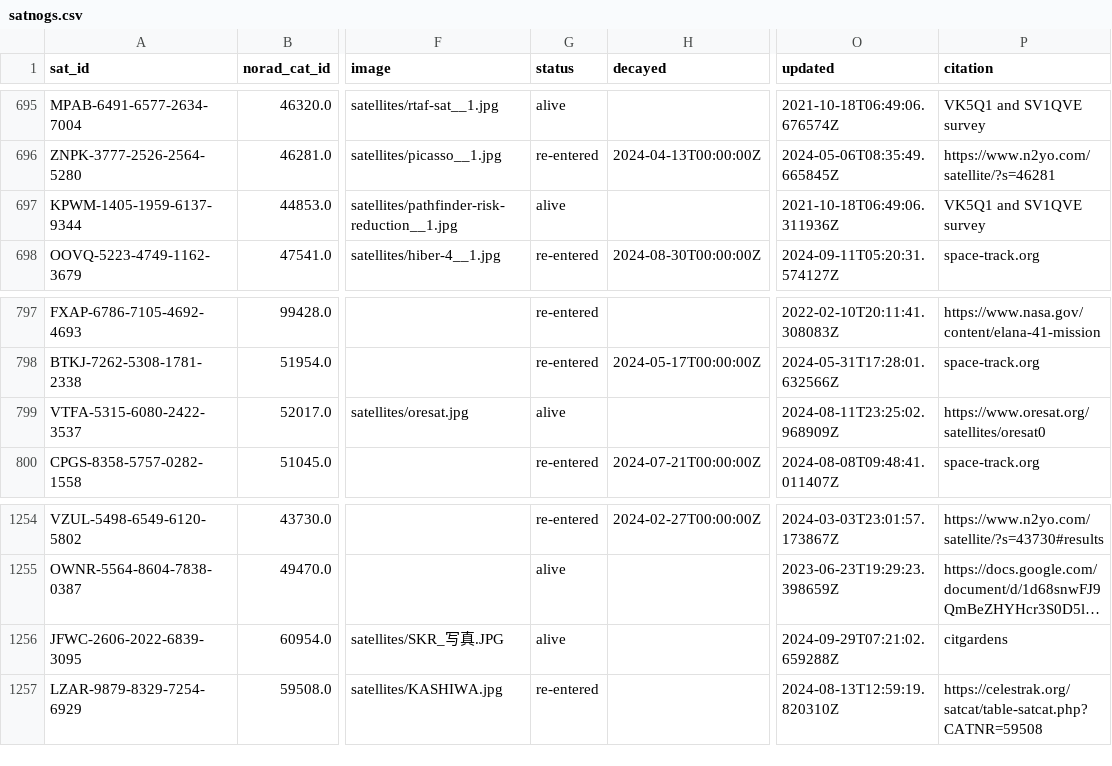
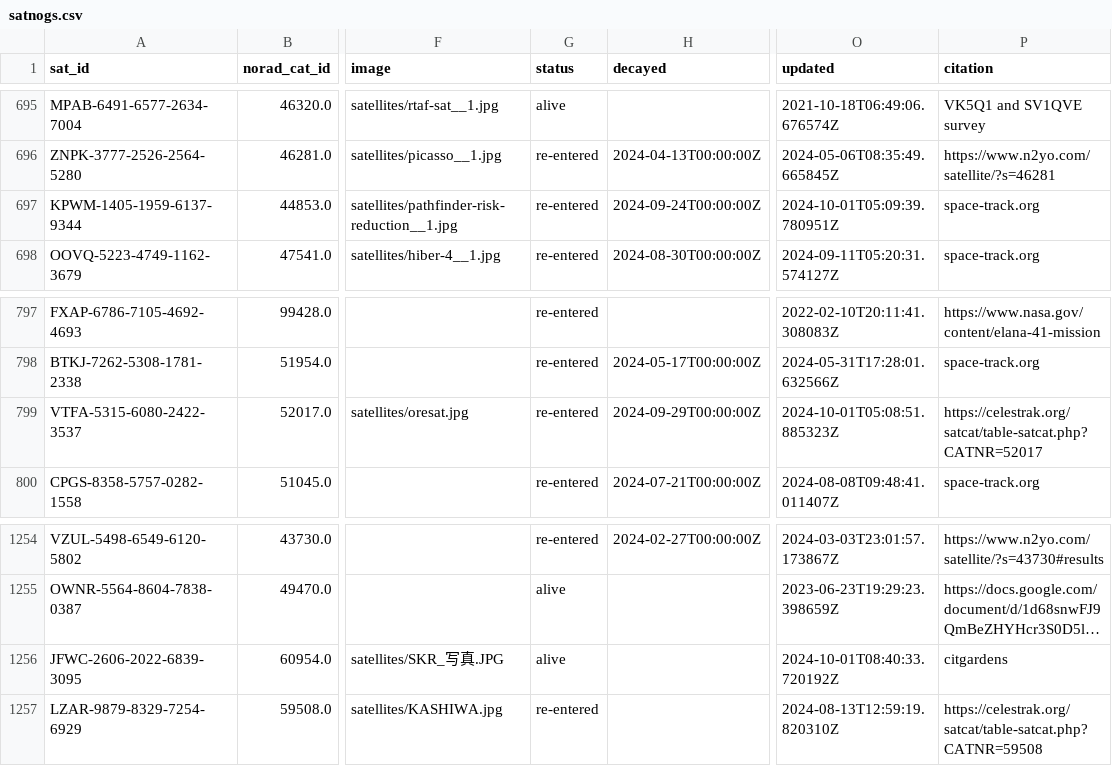
Before and after one commit to muzihuaner/amateur-satellite-database, a CSV file: data/satnogs.csv, drawn as a sheet; only a part is shown, gaps mark what is left out; long unchanged cells end in …; the diff names each change by its address in the sheet, - before the commit and + after, or states it on an @@ line.

```diff
--- a/data/satnogs.csv
+++ b/data/satnogs.csv
-G697 (status): alive
+G697 (status): re-entered
-H697 (decayed): (empty)
+H697 (decayed): 2024-09-24T00:00:00Z
-O697 (updated): 2021-10-18T06:49:06.311936Z
+O697 (updated): 2024-10-01T05:09:39.780951Z
-P697 (citation): VK5Q1 and SV1QVE survey
+P697 (citation): space-track.org
-G799 (status): alive
+G799 (status): re-entered
-H799 (decayed): (empty)
+H799 (decayed): 2024-09-29T00:00:00Z
-O799 (updated): 2024-08-11T23:25:02.968909Z
+O799 (updated): 2024-10-01T05:08:51.885323Z
-P799 (citation): https://www.oresat.org/satellites/oresat0
+P799 (citation): https://celestrak.org/satcat/table-satcat.php?CATNR=52017
-O1256 (updated): 2024-09-29T07:21:02.659288Z
+O1256 (updated): 2024-10-01T08:40:33.720192Z
```
Also changed, not shown: 1 other file.
